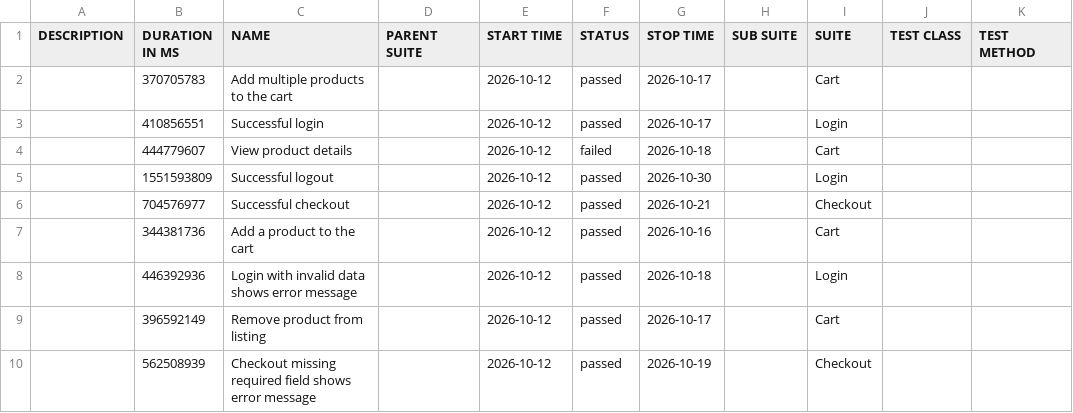
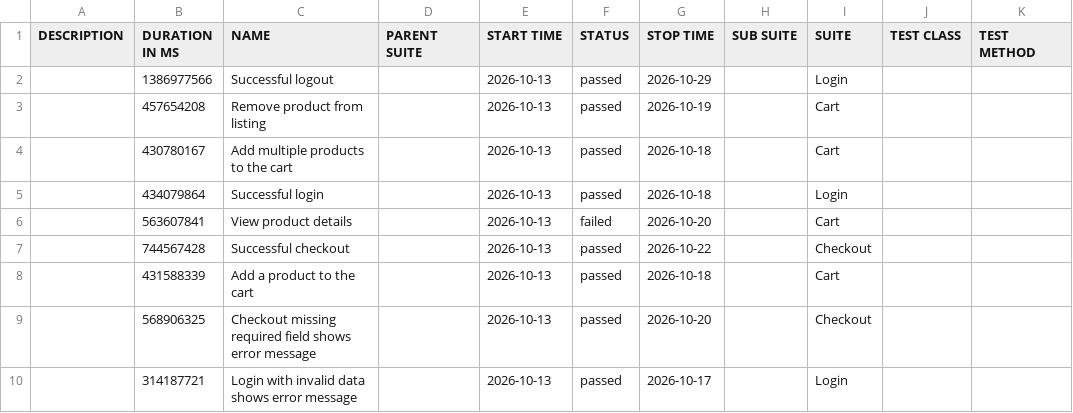
Before and after one commit to JaderTS/test-automation-desafio-outsera, a CSV file: e2e-tests/data/suites.csv, drawn as a sheet.

```diff
--- a/e2e-tests/data/suites.csv
+++ b/e2e-tests/data/suites.csv
@@ -1,10 +1,10 @@
 "DESCRIPTION","DURATION IN MS","NAME","PARENT SUITE","START TIME","STATUS","STOP TIME","SUB SUITE","SUITE","TEST CLASS","TEST METHOD"
-"","370705783","Add multiple products to the cart","","2026-10-12","passed","2026-10-17","","Cart","",""
-"","410856551","Successful login","","2026-10-12","passed","2026-10-17","","Login","",""
-"","444779607","View product details","","2026-10-12","failed","2026-10-18","","Cart","",""
-"","1551593809","Successful logout","","2026-10-12","passed","2026-10-30","","Login","",""
-"","704576977","Successful checkout","","2026-10-12","passed","2026-10-21","","Checkout","",""
-"","344381736","Add a product to the cart","","2026-10-12","passed","2026-10-16","","Cart","",""
-"","446392936","Login with invalid data shows error message","","2026-10-12","passed","2026-10-18","","Login","",""
-"","396592149","Remove product from listing","","2026-10-12","passed","2026-10-17","","Cart","",""
-"","562508939","Checkout missing required field shows error message","","2026-10-12","passed","2026-10-19","","Checkout","",""
+"","1386977566","Successful logout","","2026-10-13","passed","2026-10-29","","Login","",""
+"","457654208","Remove product from listing","","2026-10-13","passed","2026-10-19","","Cart","",""
+"","430780167","Add multiple products to the cart","","2026-10-13","passed","2026-10-18","","Cart","",""
+"","434079864","Successful login","","2026-10-13","passed","2026-10-18","","Login","",""
+"","563607841","View product details","","2026-10-13","failed","2026-10-20","","Cart","",""
+"","744567428","Successful checkout","","2026-10-13","passed","2026-10-22","","Checkout","",""
+"","431588339","Add a product to the cart","","2026-10-13","passed","2026-10-18","","Cart","",""
+"","568906325","Checkout missing required field shows error message","","2026-10-13","passed","2026-10-20","","Checkout","",""
+"","314187721","Login with invalid data shows error message","","2026-10-13","passed","2026-10-17","","Login","",""
```
Also changed, not shown: 46 other files.
